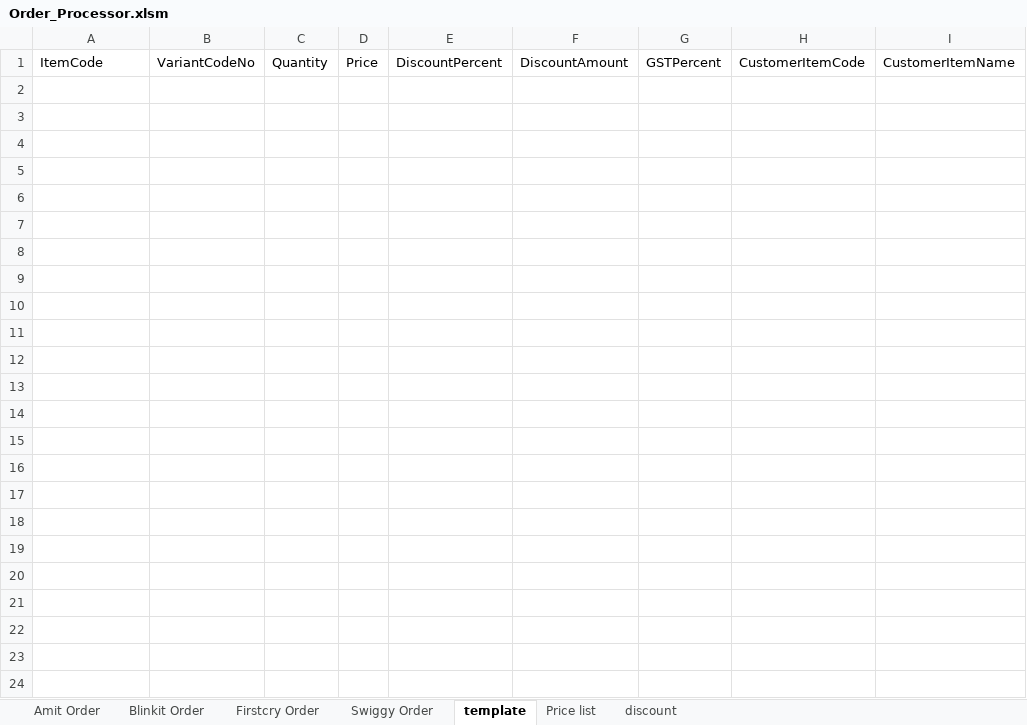
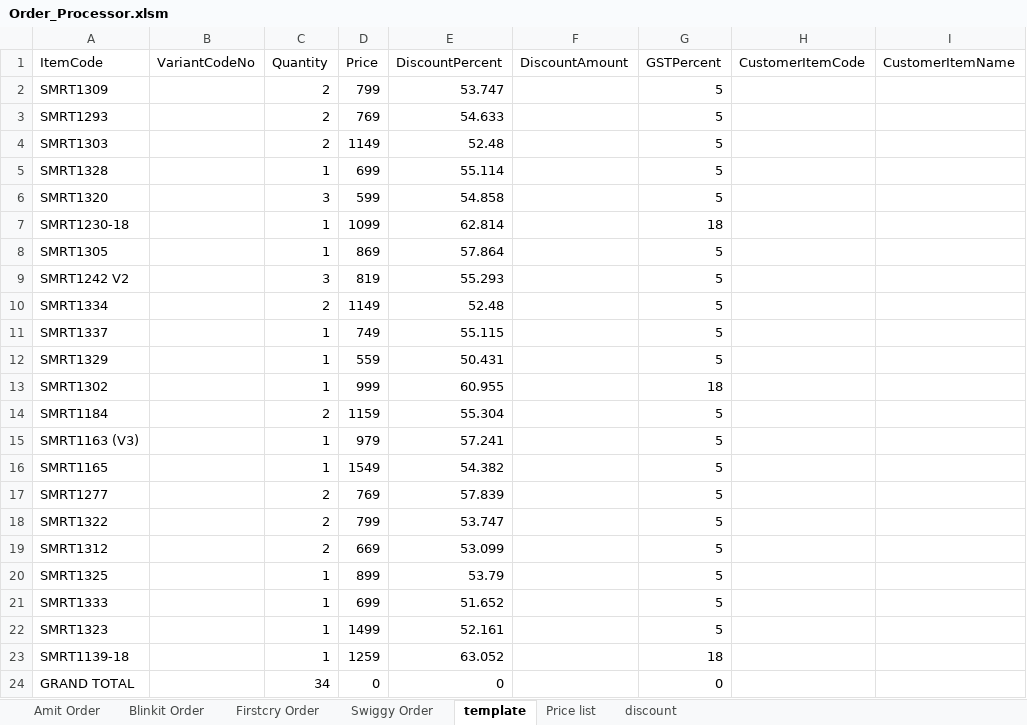
Before and after one commit to yogeshsmartivity/excel, an Excel workbook: Order_Processor.xlsm, sheet template, drawn as a sheet; only a part is shown; values as stored, in another font and other column widths than the file's, no borders; rows hold the shown columns only; the diff names each change by its address in the sheet, - before the commit and + after, or states it on an @@ line.

```diff
--- a/Order_Processor.xlsm (sheet template)
+++ b/Order_Processor.xlsm (sheet template)
+row 2: SMRT1309 |  | 2 | 799 | 53.747 |  | 5
+row 3: SMRT1293 |  | 2 | 769 | 54.633 |  | 5
+row 4: SMRT1303 |  | 2 | 1149 | 52.48 |  | 5
+row 5: SMRT1328 |  | 1 | 699 | 55.114 |  | 5
+row 6: SMRT1320 |  | 3 | 599 | 54.858 |  | 5
+row 7: SMRT1230-18 |  | 1 | 1099 | 62.814 |  | 18
+row 8: SMRT1305 |  | 1 | 869 | 57.864 |  | 5
+row 9: SMRT1242 V2 |  | 3 | 819 | 55.293 |  | 5
+row 10: SMRT1334 |  | 2 | 1149 | 52.48 |  | 5
+row 11: SMRT1337 |  | 1 | 749 | 55.115 |  | 5
+row 12: SMRT1329 |  | 1 | 559 | 50.431 |  | 5
+row 13: SMRT1302 |  | 1 | 999 | 60.955 |  | 18
+row 14: SMRT1184 |  | 2 | 1159 | 55.304 |  | 5
+row 15: SMRT1163 (V3) |  | 1 | 979 | 57.241 |  | 5
+row 16: SMRT1165 |  | 1 | 1549 | 54.382 |  | 5
+row 17: SMRT1277 |  | 2 | 769 | 57.839 |  | 5
+row 18: SMRT1322 |  | 2 | 799 | 53.747 |  | 5
+row 19: SMRT1312 |  | 2 | 669 | 53.099 |  | 5
+row 20: SMRT1325 |  | 1 | 899 | 53.79 |  | 5
+row 21: SMRT1333 |  | 1 | 699 | 51.652 |  | 5
+row 22: SMRT1323 |  | 1 | 1499 | 52.161 |  | 5
+row 23: SMRT1139-18 |  | 1 | 1259 | 63.052 |  | 18
+row 24: GRAND TOTAL |  | 34 | 0 | 0 |  | 0
```
Also changed, not shown: sheet Firstcry Order, sheet discount, sheet Amit Order, formulas that keep their value.
